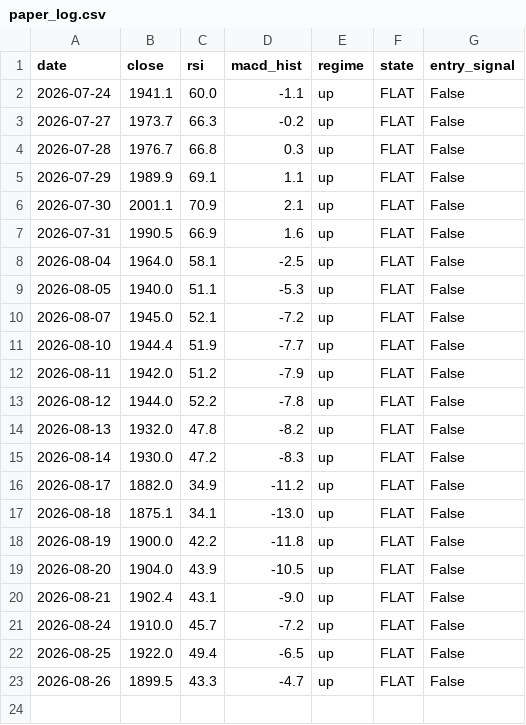
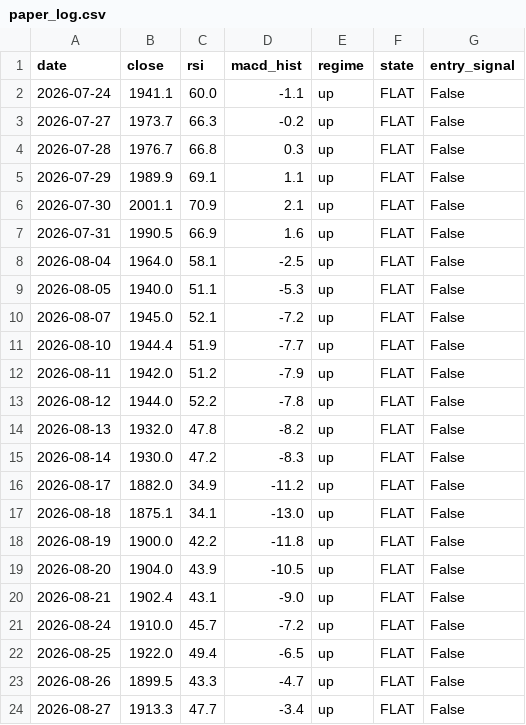
Before and after one commit to crayonshinchantest/Stocktest-2-, a CSV file: output/paper_log.csv, drawn as a sheet; the diff names each change by its address in the sheet, - before the commit and + after, or states it on an @@ line.

```diff
--- a/output/paper_log.csv
+++ b/output/paper_log.csv
+row 24: 2026-08-27 | 1913.3 | 47.7 | -3.4 | up | FLAT | False
```
